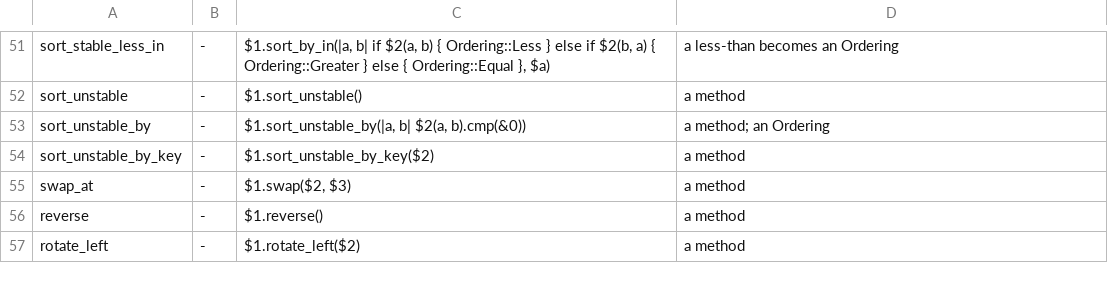
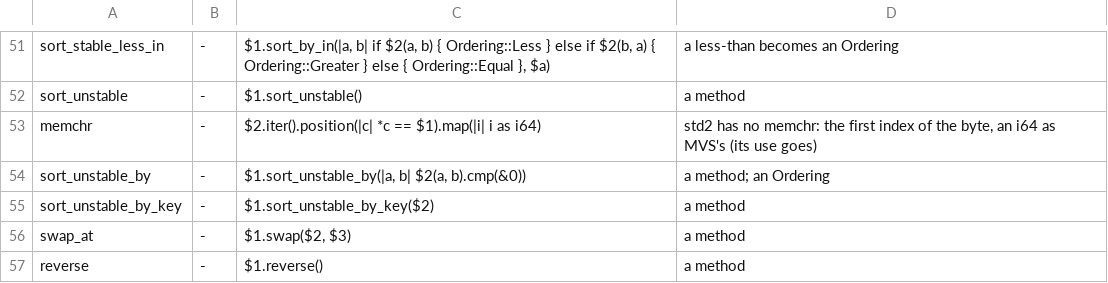
Before and after one commit to magniff/vole, a TSV file: compiler/std2/rewrite.tsv, drawn as a sheet; only a part is shown, gaps mark what is left out; the shorter side is filled out with more unchanged rows.

Commit message:
fix --edition rust: nested rows at one place, array element casts, memchr
- A row's call is put once by both its ends, not its start alone:
  `v.as_mut_slice().sort()` and its receiver `v.as_mut_slice()` start at
  one place, and the outer row (`sort` -> `sort_unstable`, which needs no
  allocator) was skipped as done.
- An array element's address cast to another pointee, `(&w[0]) as *u8`,
  is `(&raw const w[0]) as *mut u8` (`&raw mut` for a var), as a local's
  is; a Unary `&` in parentheses is found past its `(`.
- rewrite.tsv: MVS's `memchr(b, s)` (std::str) is
  `s.iter().position(|c| *c == b).map(|i| i as i64)`; std2 has no such
  function, and `use std::str::memchr;` goes, as `use std::string::str;`
  does.

tests/refactor/edition0274h: the three, written, built and run in the
rust edition with the MVS program's output.

Gate 3: 167 -> 160 errors (by code: 134 type error, 21 unsafe,
2 distinct.mix, 2 edition.lenient, 1 item.private). Gate 2's corpus:
43 of 50 round-trip.

```diff
--- a/compiler/std2/rewrite.tsv
+++ b/compiler/std2/rewrite.tsv
@@ -52,2 +52,3 @@ sort_stable_less_in	-	$1.sort_by_in(|a, b| if $2(a, b) { Ordering::Less } else i
 sort_unstable	-	$1.sort_unstable()	a method
+memchr	-	$2.iter().position(|c| *c == $1).map(|i| i as i64)	std2 has no memchr: the first index of the byte, an i64 as MVS's (its use goes)
 sort_unstable_by	-	$1.sort_unstable_by(|a, b| $2(a, b).cmp(&0))	a method; an Ordering
```
Also changed, not shown: 6 other files.
